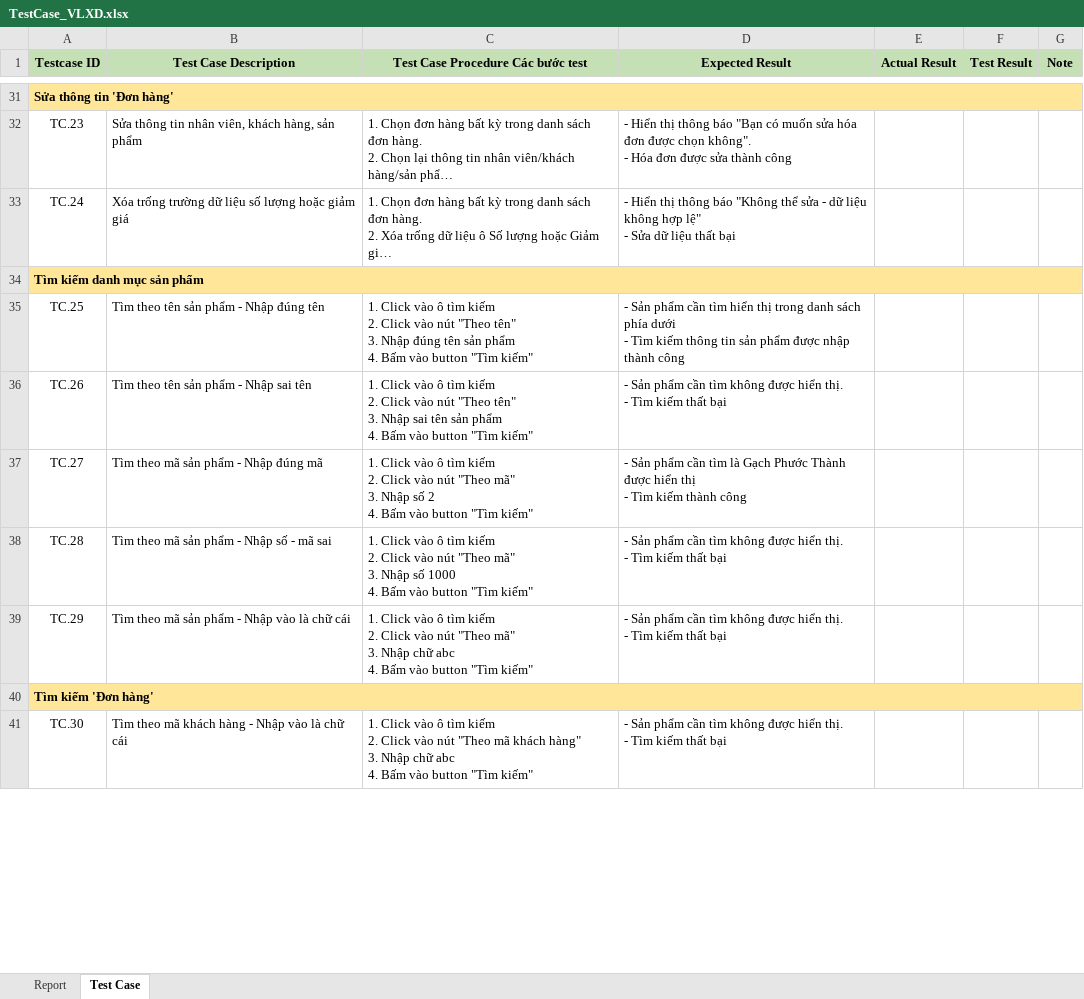
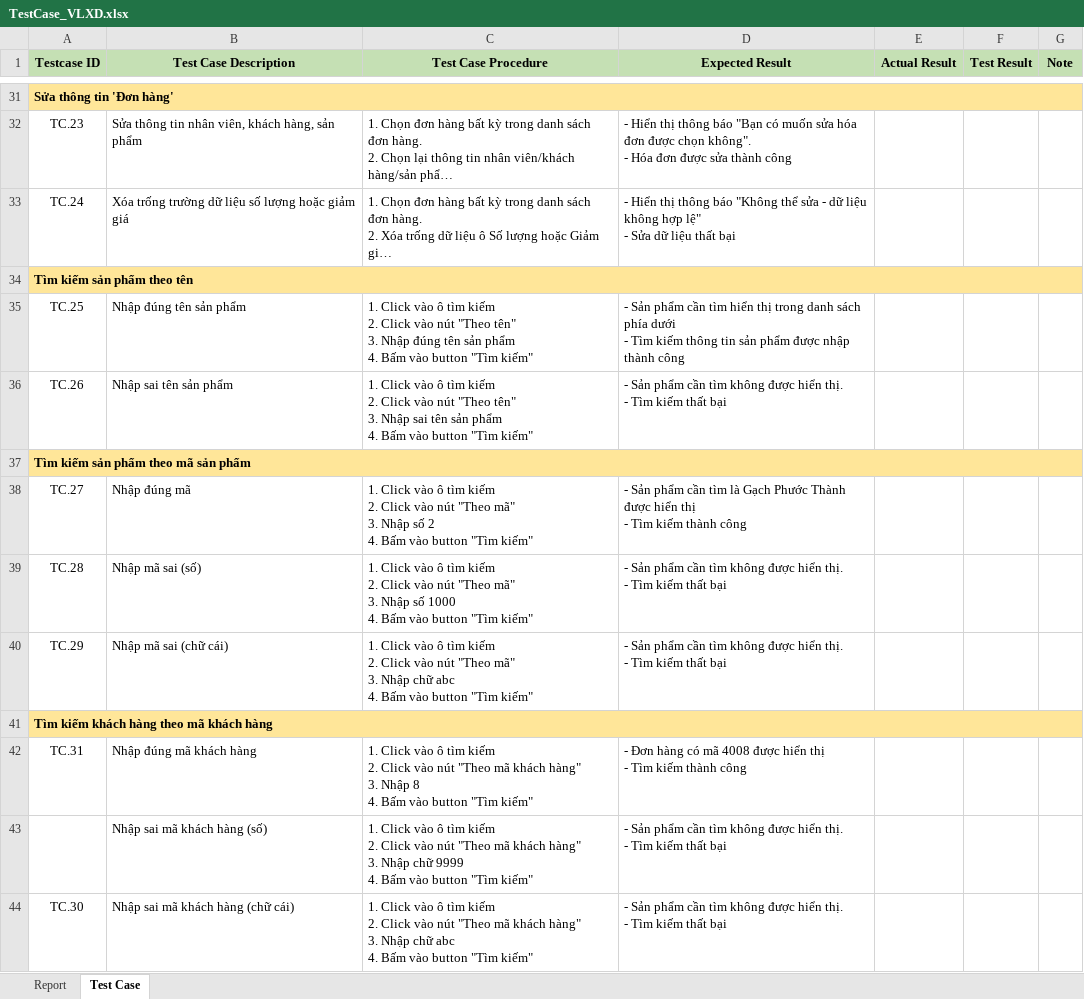
Before and after one commit to KiemThu-VLXD/VLXD, an Excel workbook: TestCase_VLXD.xlsx, sheet Test Case, drawn as a sheet; only a part is shown, gaps mark what is left out; long unchanged cells end in …; values as stored, in another font and other column widths than the file's, no borders; charts and pictures and conditional formats not drawn; addresses are those after the commit; ↵ is a line break in a cell; the diff covers the shown part only; the diff names each change by its address in the sheet, - before the commit and + after, or states it on an @@ line.

Commit message:
up

```diff
--- a/TestCase_VLXD.xlsx (sheet Test Case)
+++ b/TestCase_VLXD.xlsx (sheet Test Case)
-C1: Test Case Procedure Các bước test
+C1: Test Case Procedure
-A34 (Testcase ID): Tìm kiếm danh mục sản phẩm
+A34 (Testcase ID): Tìm kiếm sản phẩm theo tên
-B35 (Test Case Description): Tìm theo tên sản phẩm - Nhập đúng tên
+B35 (Test Case Description): Nhập đúng tên sản phẩm
-B36 (Test Case Description): Tìm theo tên sản phẩm - Nhập sai tên
+B36 (Test Case Description): Nhập sai tên sản phẩm
+row 37: Tìm kiếm sản phẩm theo mã sản phẩm
-B38 (Test Case Description): Tìm theo mã sản phẩm - Nhập đúng mã
+B38 (Test Case Description): Nhập đúng mã
-B39 (Test Case Description): Tìm theo mã sản phẩm - Nhập số - mã sai
+B39 (Test Case Description): Nhập mã sai (số)
-B40 (Test Case Description): Tìm theo mã sản phẩm - Nhập vào là chữ cái
+B40 (Test Case Description): Nhập mã sai (chữ cái)
-A41 (Testcase ID): Tìm kiếm 'Đơn hàng'
+A41 (Testcase ID): Tìm kiếm khách hàng theo mã khách hàng
+row 42: TC.31 | Nhập đúng mã khách hàng | 1. Click vào ô tìm kiếm ↵ 2. Click vào nút "Theo mã khách hàng" ↵ 3. Nhập 8 ↵ 4. Bấm vào button "Tìm kiếm" | - Đơn hàng có mã 4008 được hiển thị ↵ - Tìm kiếm thành công
+row 43:  | Nhập sai mã khách hàng (số) | 1. Click vào ô tìm kiếm ↵ 2. Click vào nút "Theo mã khách hàng" ↵ 3. Nhập chữ 9999 ↵ 4. Bấm vào button "Tìm kiếm" | - Sản phẩm cần tìm không được hiển thị. ↵ - Tìm kiếm thất bại
-B44 (Test Case Description): Tìm theo mã khách hàng - Nhập vào là chữ cái
+B44 (Test Case Description): Nhập sai mã khách hàng (chữ cái)
```
Also changed, not shown: 1 added row, 1 removed row and 8 edited cells elsewhere in this sheet, charts or pictures.
